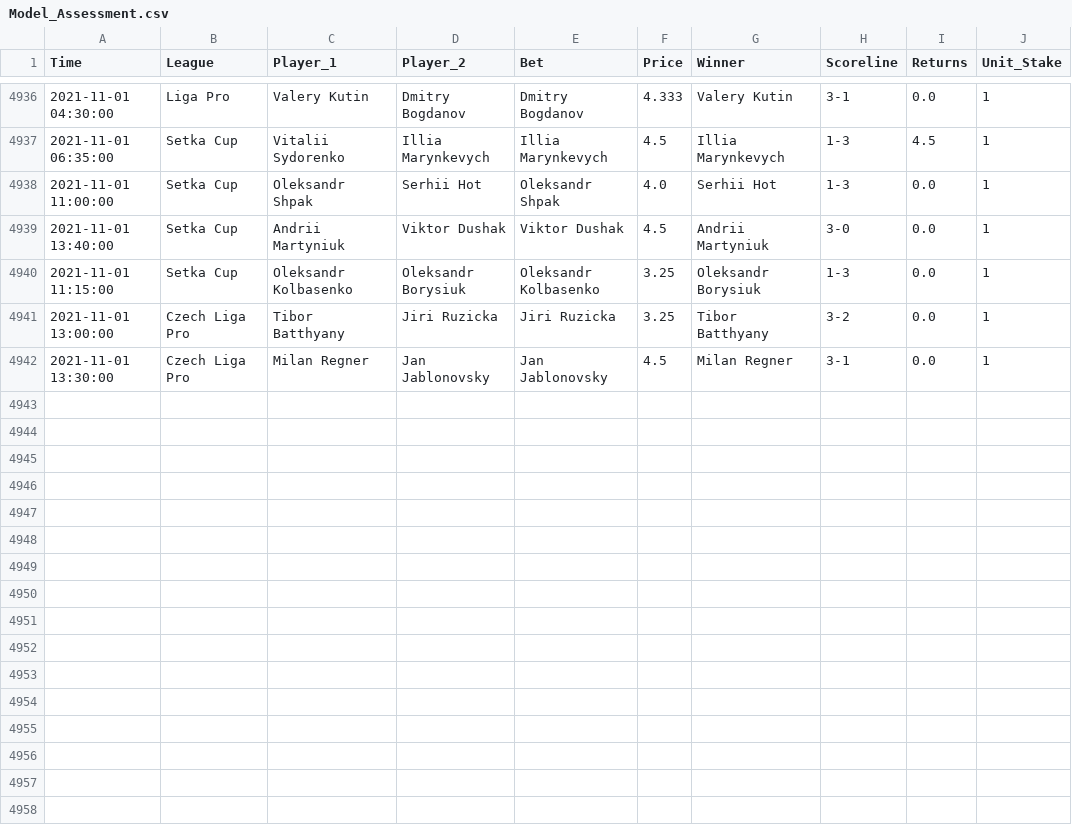
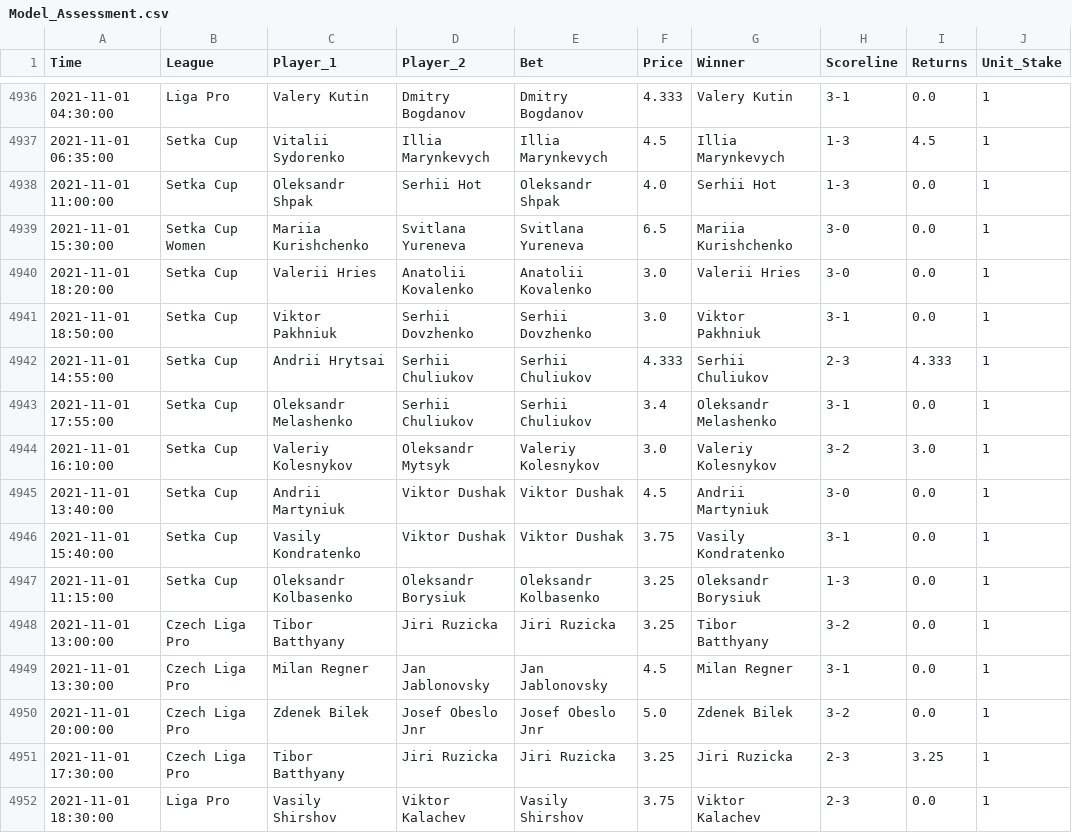
Before and after one commit to tomfothergill/tabletennis, a CSV file: Model_Assessment.csv, drawn as a sheet; only a part is shown, gaps mark what is left out; the diff names each change by its address in the sheet, - before the commit and + after, or states it on an @@ line.

Commit message:
committing files

```diff
--- a/Model_Assessment.csv
+++ b/Model_Assessment.csv
+row 4939: 2021-11-01 15:30:00 | Setka Cup Women | Mariia Kurishchenko | Svitlana Yureneva | Svitlana Yureneva | 6.5 | Mariia Kurishchenko | 3-0 | 0.0 | 1
+row 4940: 2021-11-01 18:20:00 | Setka Cup | Valerii Hries | Anatolii Kovalenko | Anatolii Kovalenko | 3.0 | Valerii Hries | 3-0 | 0.0 | 1
+row 4941: 2021-11-01 18:50:00 | Setka Cup | Viktor Pakhniuk | Serhii Dovzhenko | Serhii Dovzhenko | 3.0 | Viktor Pakhniuk | 3-1 | 0.0 | 1
+row 4942: 2021-11-01 14:55:00 | Setka Cup | Andrii Hrytsai | Serhii Chuliukov | Serhii Chuliukov | 4.333 | Serhii Chuliukov | 2-3 | 4.333 | 1
+row 4943: 2021-11-01 17:55:00 | Setka Cup | Oleksandr Melashenko | Serhii Chuliukov | Serhii Chuliukov | 3.4 | Oleksandr Melashenko | 3-1 | 0.0 | 1
+row 4944: 2021-11-01 16:10:00 | Setka Cup | Valeriy Kolesnykov | Oleksandr Mytsyk | Valeriy Kolesnykov | 3.0 | Valeriy Kolesnykov | 3-2 | 3.0 | 1
+row 4946: 2021-11-01 15:40:00 | Setka Cup | Vasily Kondratenko | Viktor Dushak | Viktor Dushak | 3.75 | Vasily Kondratenko | 3-1 | 0.0 | 1
+row 4950: 2021-11-01 20:00:00 | Czech Liga Pro | Zdenek Bilek | Josef Obeslo Jnr | Josef Obeslo Jnr | 5.0 | Zdenek Bilek | 3-2 | 0.0 | 1
+row 4951: 2021-11-01 17:30:00 | Czech Liga Pro | Tibor Batthyany | Jiri Ruzicka | Jiri Ruzicka | 3.25 | Jiri Ruzicka | 2-3 | 3.25 | 1
+row 4952: 2021-11-01 18:30:00 | Liga Pro | Vasily Shirshov | Viktor Kalachev | Vasily Shirshov | 3.75 | Viktor Kalachev | 2-3 | 0.0 | 1
```
